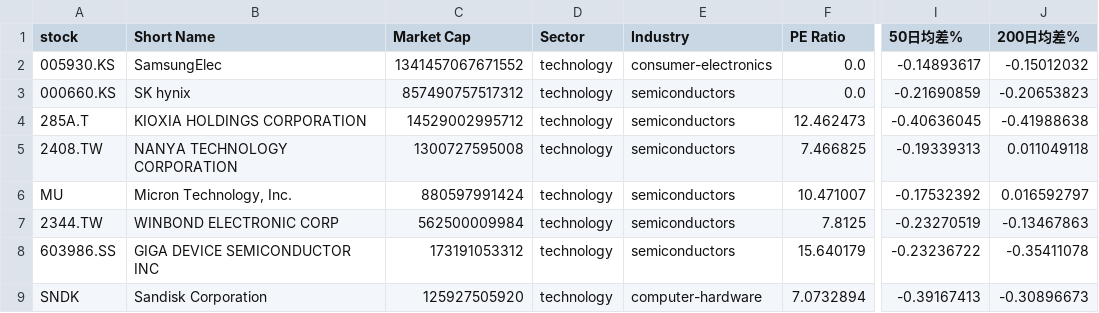
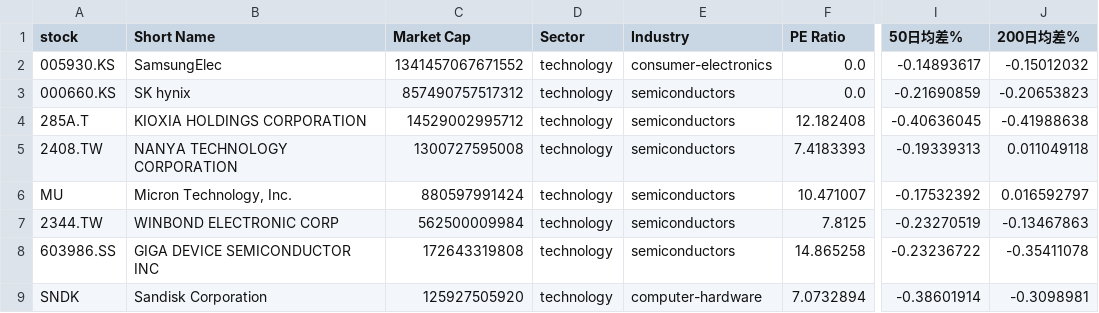
Before and after one commit to chenyicheng2008/sp500-OHLC, a CSV file: data/weekly_reutin/Memory_data.csv, drawn as a sheet; only a part is shown, gaps mark what is left out; the diff names each change by its address in the sheet, - before the commit and + after, or states it on an @@ line.

```diff
--- a/data/weekly_reutin/Memory_data.csv
+++ b/data/weekly_reutin/Memory_data.csv
-F4 (PE Ratio): 12.462473
+F4 (PE Ratio): 12.182408
-F5 (PE Ratio): 7.466825
+F5 (PE Ratio): 7.4183393
-C8 (Market Cap): 173191053312
+C8 (Market Cap): 172643319808
-F8 (PE Ratio): 15.640179
+F8 (PE Ratio): 14.865258
-I9 (50日均差%): -0.39167413
+I9 (50日均差%): -0.38601914
-J9 (200日均差%): -0.30896673
+J9 (200日均差%): -0.3098981
```
Also changed, not shown: data/weekly_reutin/Memory_ohlc.csv, data/weekly_reutin/SP550_memory_combined.csv, 4 other files.
